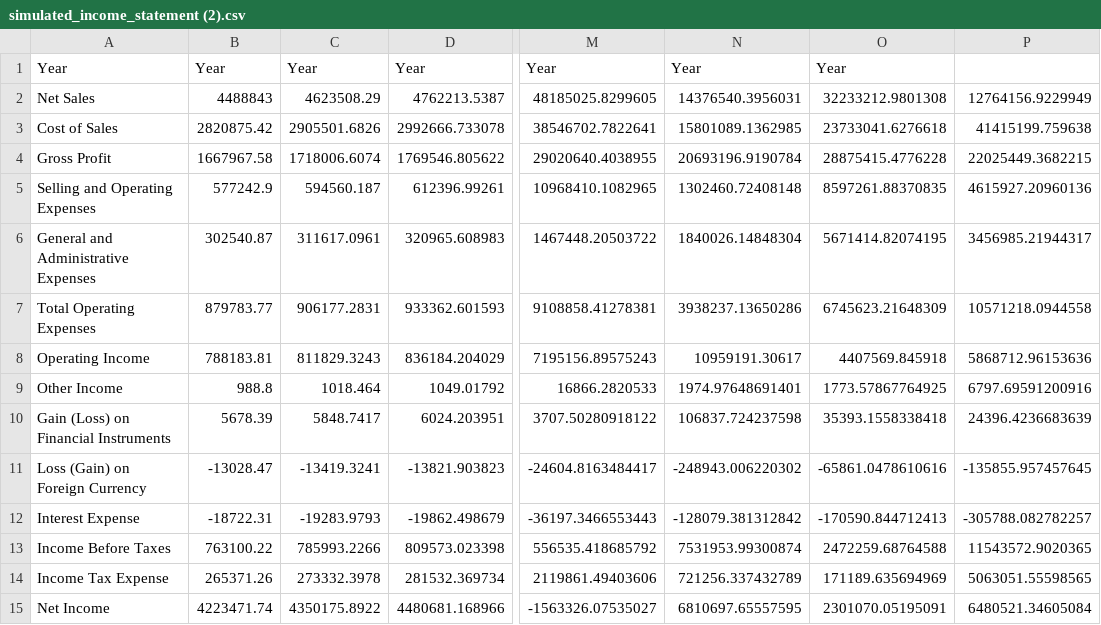
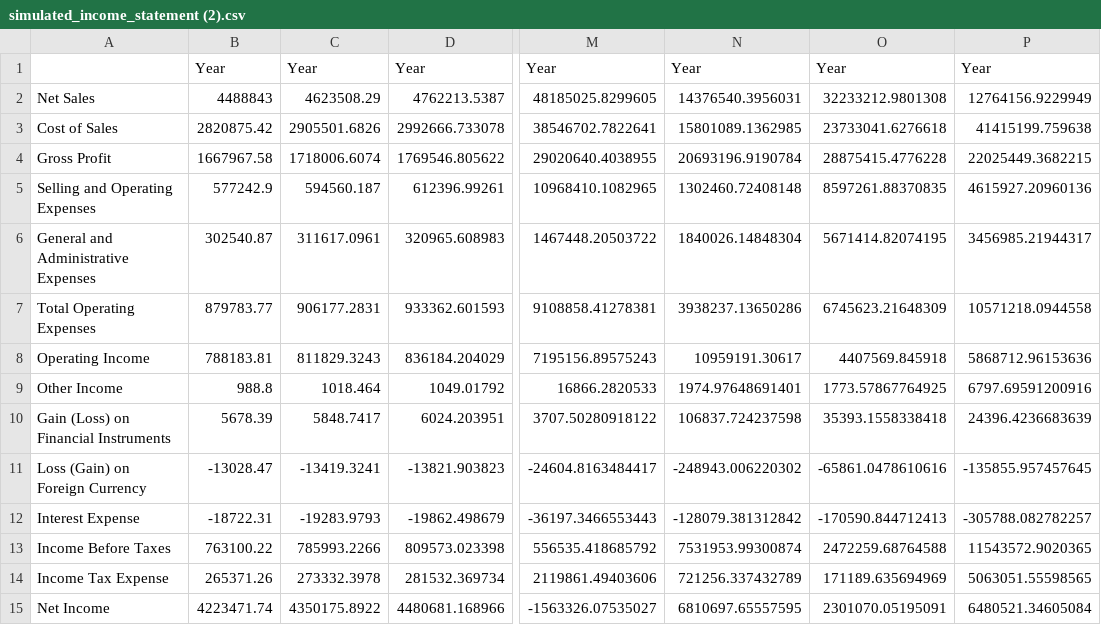
Before and after one commit to LaskerB/Nokutenda, a CSV file: simulated_income_statement (2).csv, drawn as a sheet; only a part is shown, gaps mark what is left out; the diff names each change by its address in the sheet, - before the commit and + after, or states it on an @@ line.

Commit message:
Income Statement.csv

```diff
--- a/simulated_income_statement (2).csv
+++ b/simulated_income_statement (2).csv
-A1: Year
+A1: (empty)
-P1: (empty)
+P1: Year
```
